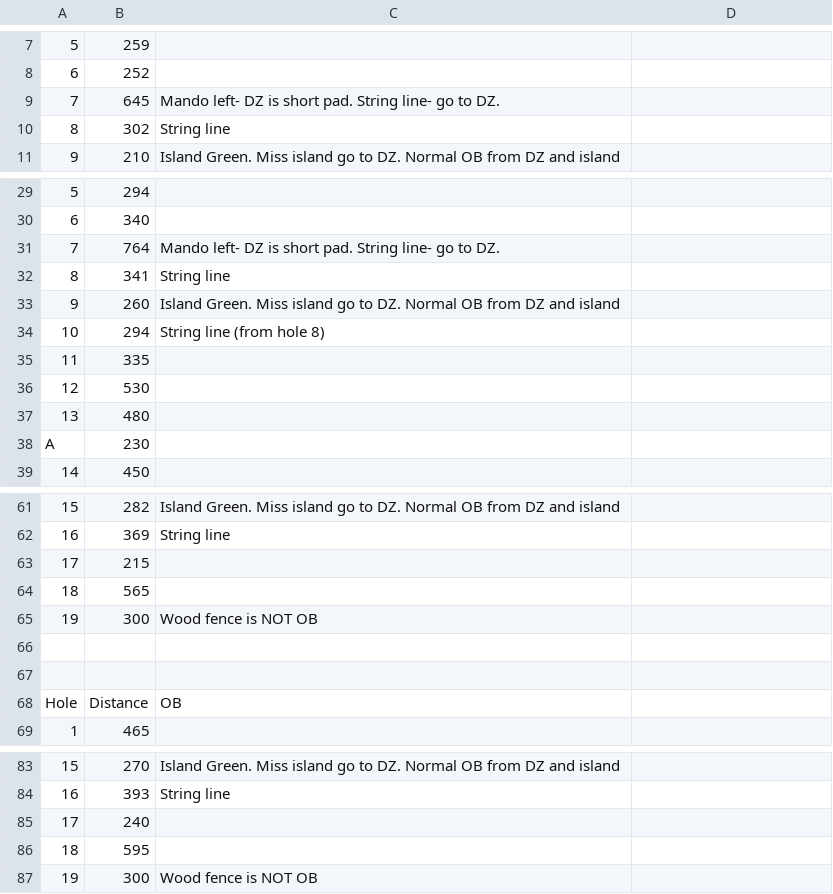
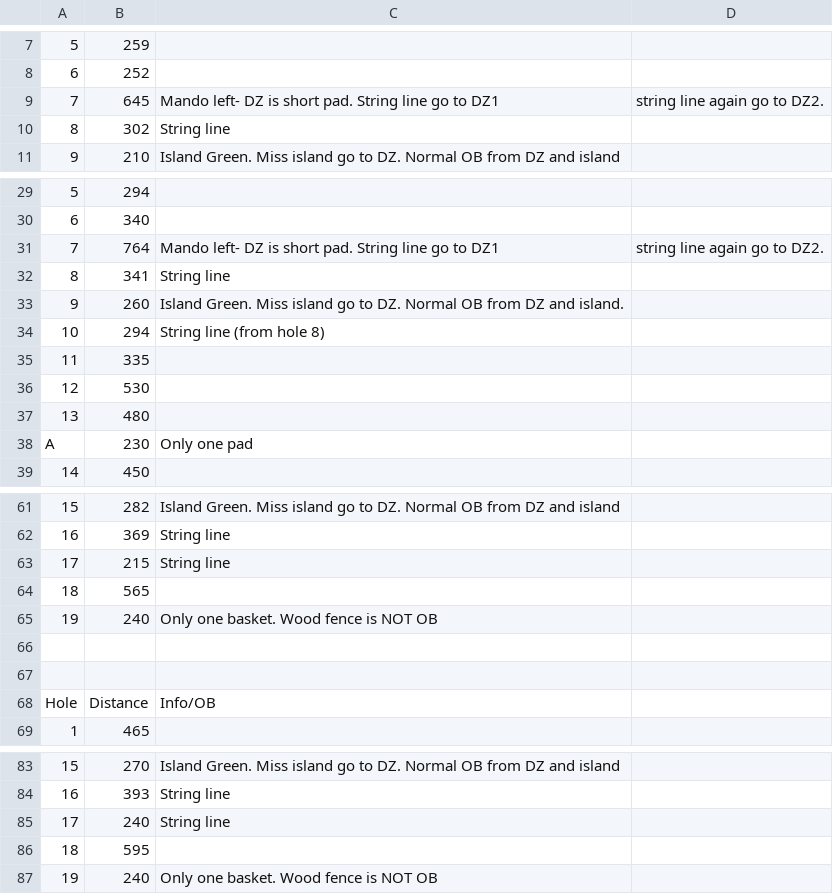
Before and after one commit to steve-kent/debary-open-php, a CSV file: course/2021ayout.csv, drawn as a sheet; only a part is shown, gaps mark what is left out; the diff covers the shown part only; the diff names each change by its address in the sheet, - before the commit and + after, or states it on an @@ line.

Commit message:
Added OB info and now display 2 tables wide on large display

```diff
--- a/course/2021ayout.csv
+++ b/course/2021ayout.csv
-C9: …pad. String line- go to DZ.
+C9: …pad. String line go to DZ1
-D9: (empty)
+D9: string line again go to DZ2.
-C31: …pad. String line- go to DZ.
+C31: …pad. String line go to DZ1
-D31: (empty)
+D31: string line again go to DZ2.
-C33: …DZ and island
+C33: …DZ and island.
-C38: (empty)
+C38: Only one pad
-C63: (empty)
+C63: String line
-B65: 300
+B65: 240
-C65: Wood fence is NOT OB
+C65: Only one basket. Wood fence is NOT OB
-C68: OB
+C68: Info/OB
-C85: (empty)
+C85: String line
-B87: 300
+B87: 240
-C87: Wood fence is NOT OB
+C87: Only one basket. Wood fence is NOT OB
```
Also changed, not shown: 4 edited cells elsewhere in this file, 8 other files.
